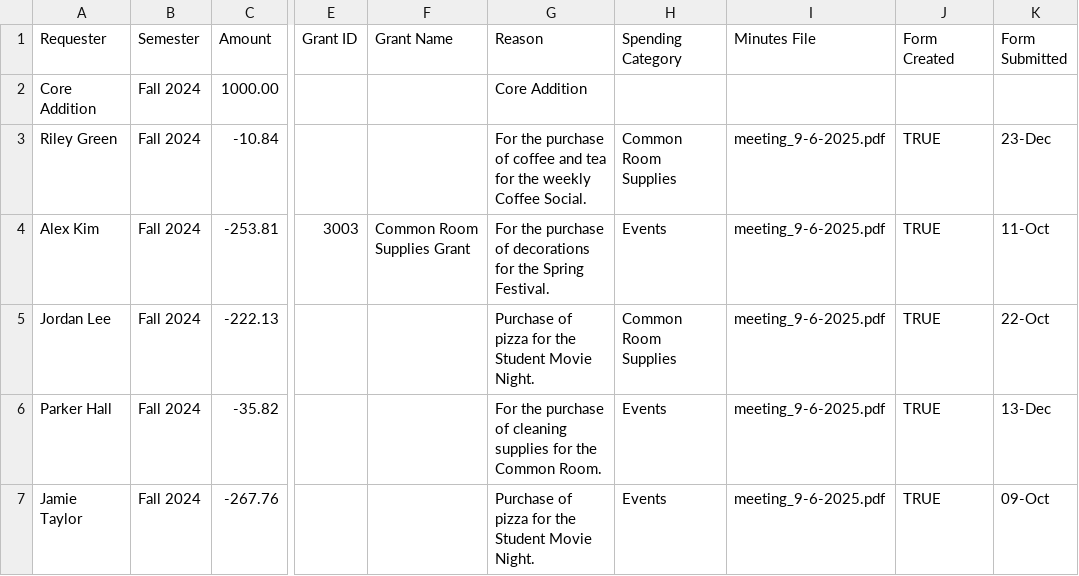
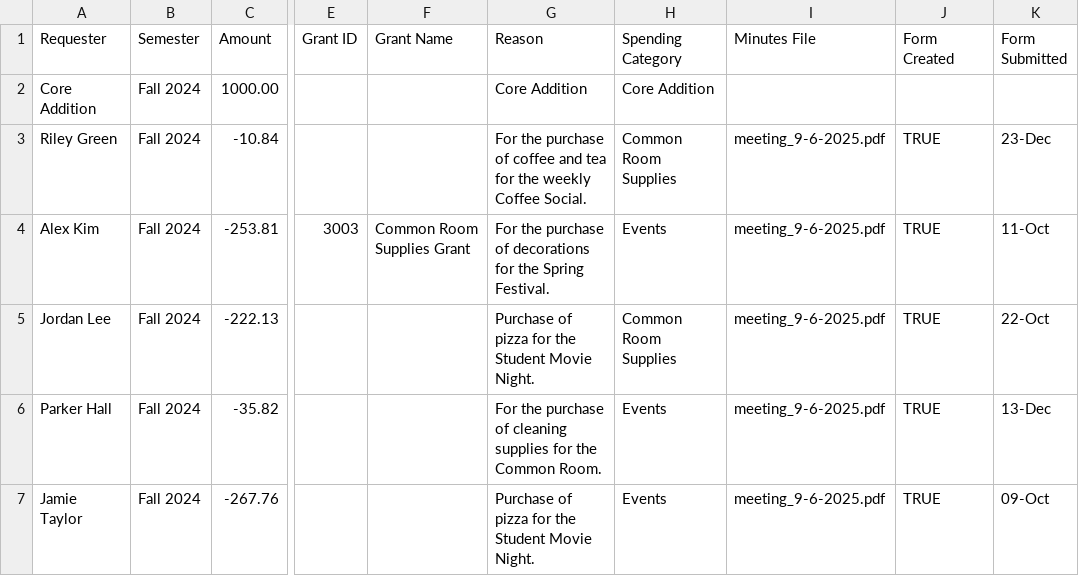
Before and after one commit to AnangaB/Financial-Dasboard-For-Clubs, a CSV file: public/dataset/fake_society_data.csv, drawn as a sheet; only a part is shown, gaps mark what is left out; the diff names each change by its address in the sheet, - before the commit and + after, or states it on an @@ line.

```diff
--- a/public/dataset/fake_society_data.csv
+++ b/public/dataset/fake_society_data.csv
-H2 (Spending Category): (empty)
+H2 (Spending Category): Core Addition
```
Also changed, not shown: 4 other files.
